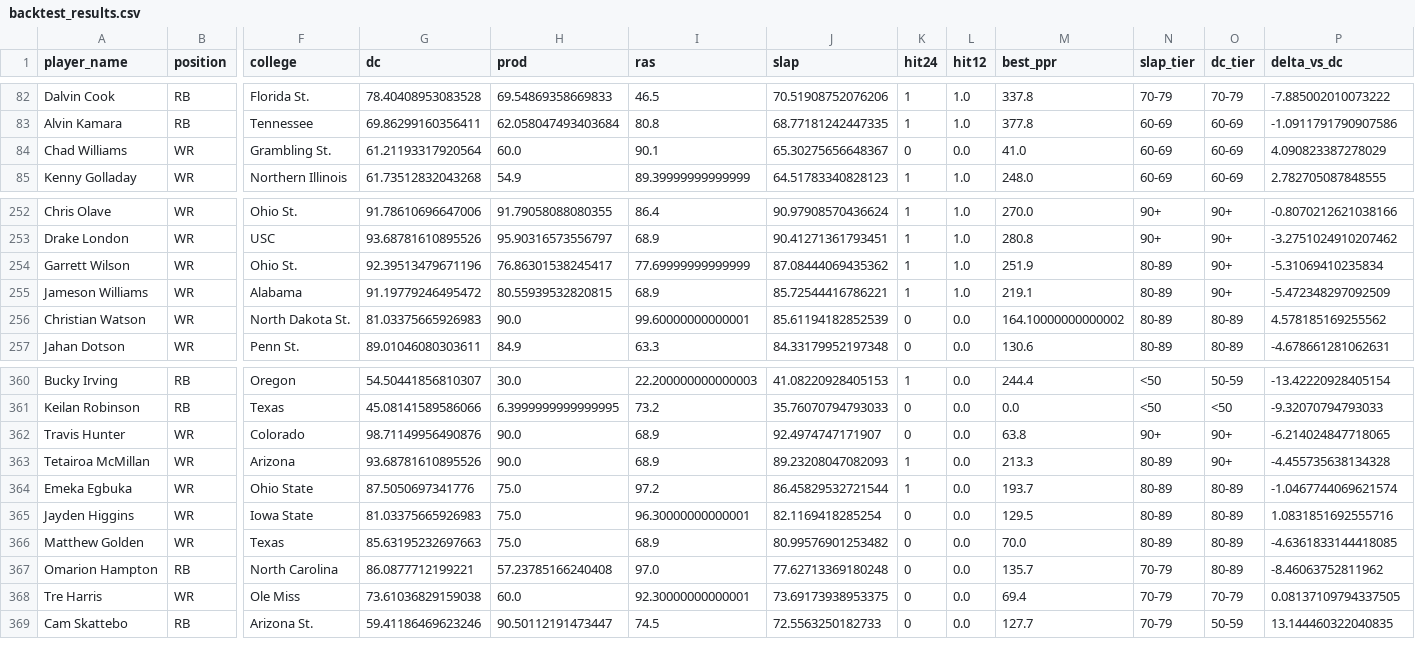
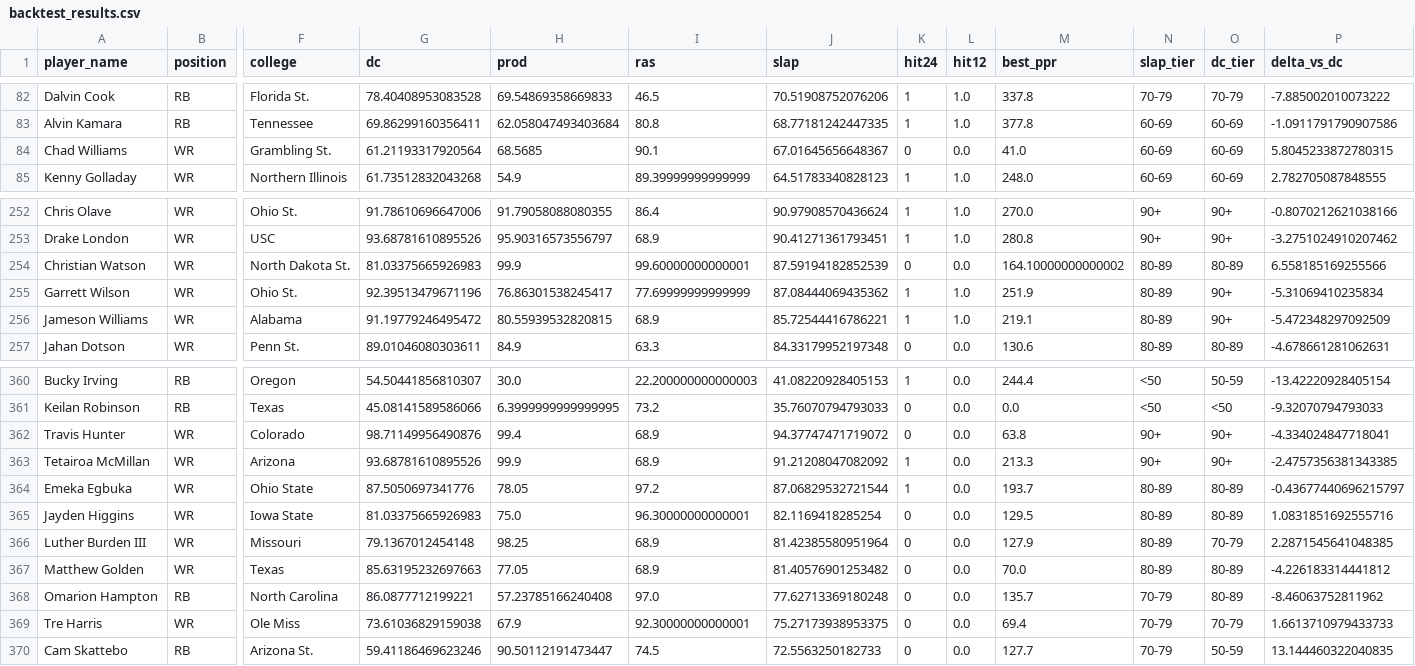
Before and after one commit to LavacheBeadsman/SlapModelV3, a CSV file: output/backtest_results.csv, drawn as a sheet; only a part is shown, gaps mark what is left out; removed rows and columns are numbered as before the commit, all else as after; rows hold the shown columns only; the diff names each change by its address in the sheet, - before the commit and + after, or states it on an @@ line.

```diff
--- a/output/backtest_results.csv
+++ b/output/backtest_results.csv
-H84 (prod): 60.0
+H84 (prod): 68.5685
-J84 (slap): 65.30275656648367
+J84 (slap): 67.01645656648367
-P84 (delta_vs_dc): 4.090823387278029
+P84 (delta_vs_dc): 5.8045233872780315
+row 254: Christian Watson | WR | North Dakota St. | 81.03375665926983 | 99.9 | 99.60000000000001 | 87.59194182852539 | 0 | 0.0 | 164.10000000000002 | 80-89 | 80-89 | 6.558185169255566
-row 256: Christian Watson | WR | North Dakota St. | 81.03375665926983 | 90.0 | 99.60000000000001 | 85.61194182852539 | 0 | 0.0 | 164.10000000000002 | 80-89 | 80-89 | 4.578185169255562
-H362 (prod): 90.0
+H362 (prod): 99.4
-J362 (slap): 92.4974747171907
+J362 (slap): 94.37747471719072
-P362 (delta_vs_dc): -6.214024847718065
+P362 (delta_vs_dc): -4.334024847718041
-H363 (prod): 90.0
+H363 (prod): 99.9
-J363 (slap): 89.23208047082093
+J363 (slap): 91.21208047082092
-N363 (slap_tier): 80-89
+N363 (slap_tier): 90+
-P363 (delta_vs_dc): -4.455735638134328
+P363 (delta_vs_dc): -2.4757356381343385
-H364 (prod): 75.0
+H364 (prod): 78.05
-J364 (slap): 86.45829532721544
+J364 (slap): 87.06829532721544
-P364 (delta_vs_dc): -1.0467744069621574
+P364 (delta_vs_dc): -0.43677440696215797
+row 366: Luther Burden III | WR | Missouri | 79.1367012454148 | 98.25 | 68.9 | 81.42385580951964 | 0 | 0.0 | 127.9 | 80-89 | 70-79 | 2.2871545641048385
-H367 (prod): 75.0
+H367 (prod): 77.05
-J367 (slap): 80.99576901253482
+J367 (slap): 81.40576901253482
-P367 (delta_vs_dc): -4.6361833144418085
+P367 (delta_vs_dc): -4.226183314441812
-H369 (prod): 60.0
+H369 (prod): 67.9
-J369 (slap): 73.69173938953375
+J369 (slap): 75.27173938953375
-P369 (delta_vs_dc): 0.08137109794337505
+P369 (delta_vs_dc): 1.6613710979433733
```
Also changed, not shown: 1 other file.
